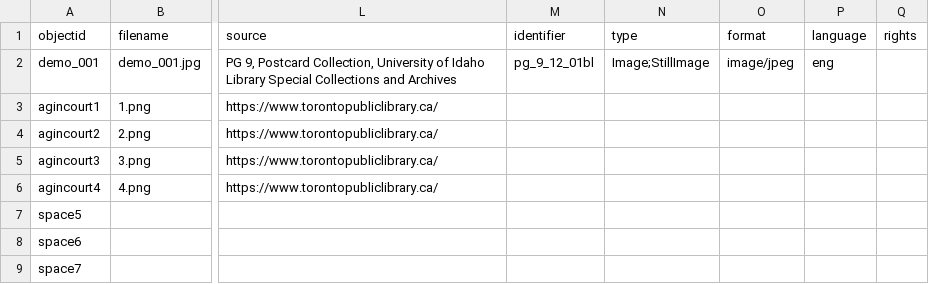
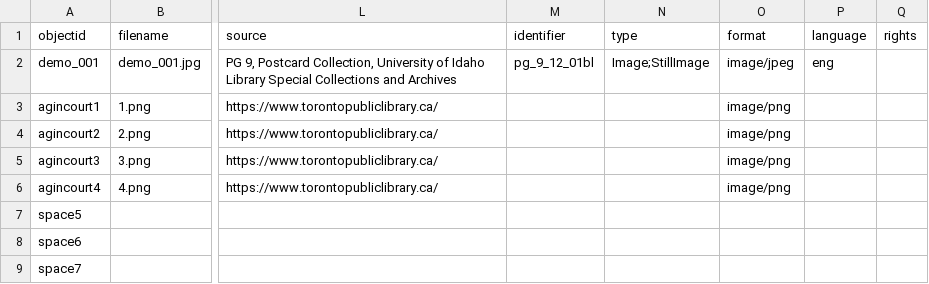
Before and after one commit to ao66ao/makerspaces, a CSV file: _data/spaces-metadata.csv, drawn as a sheet; only a part is shown, gaps mark what is left out; the diff names each change by its address in the sheet, - before the commit and + after, or states it on an @@ line.

Commit message:
trouble

```diff
--- a/_data/spaces-metadata.csv
+++ b/_data/spaces-metadata.csv
-O3:O6 (format): (empty)
+O3:O6 (format): image/png
```
